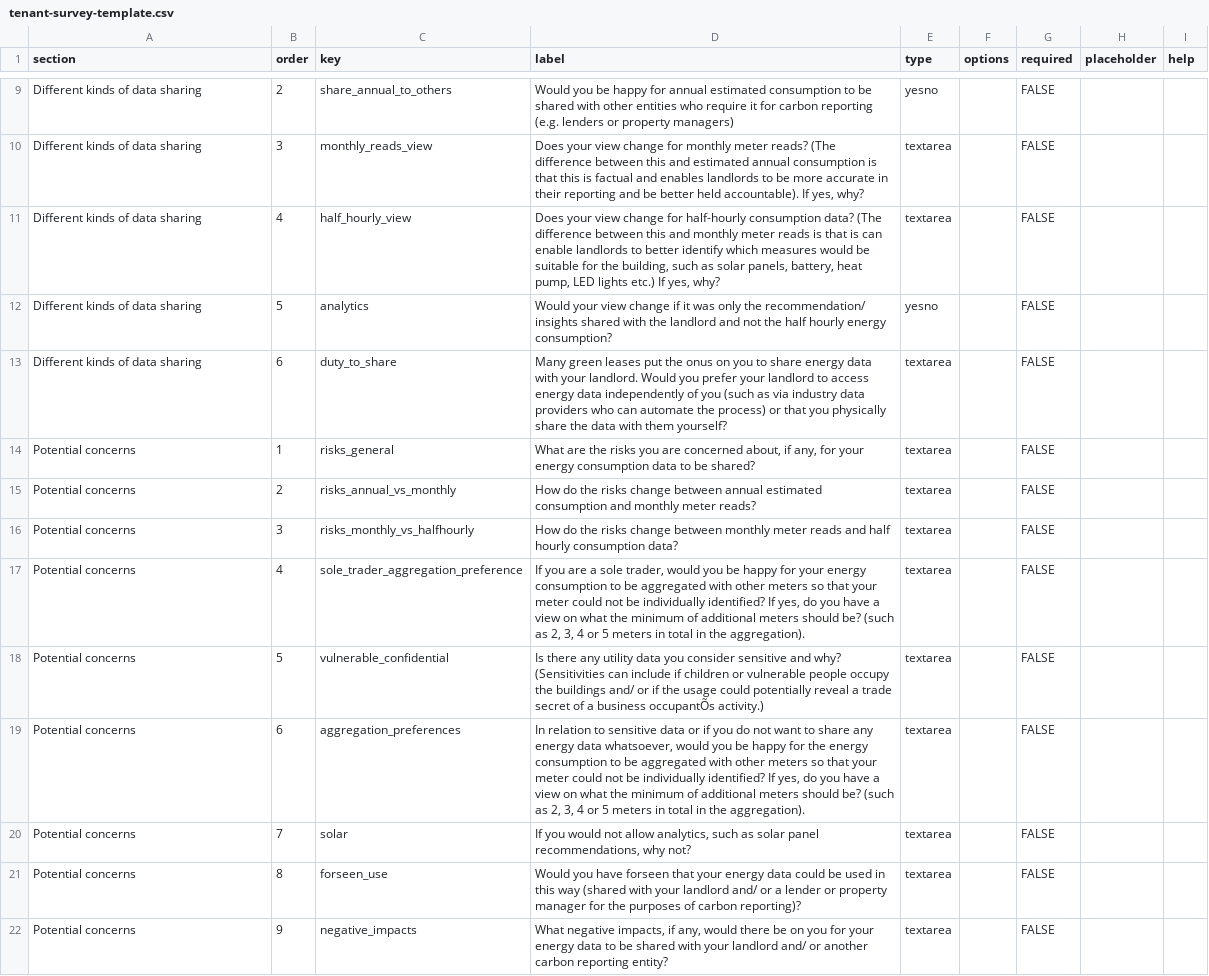
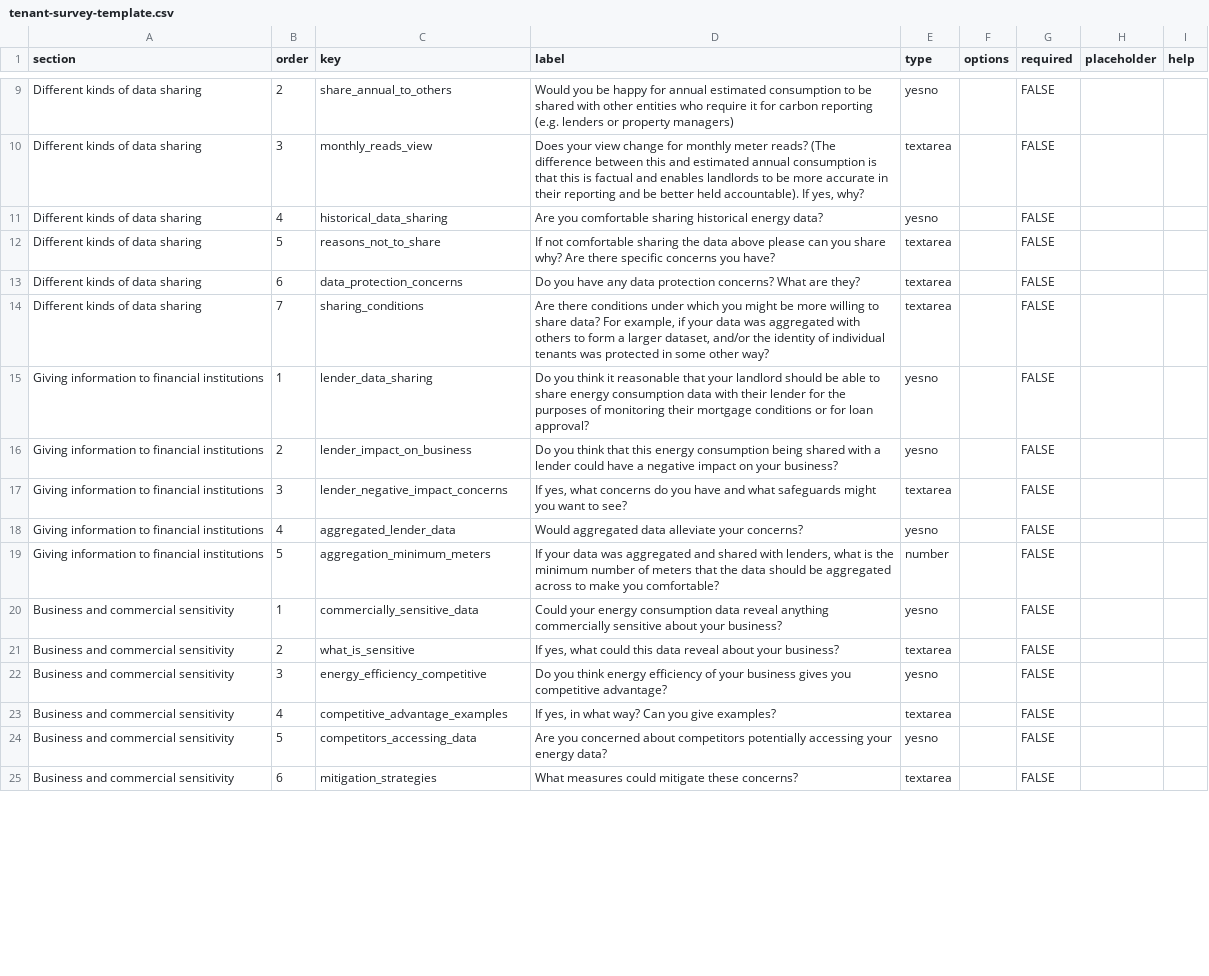
Before and after one commit to joss-perse/net-zero-data-dialogue, a CSV file: public/templates/tenant-survey-template.csv, drawn as a sheet; only a part is shown, gaps mark what is left out; removed rows and columns are numbered as before the commit, all else as after; the diff covers the shown part only; the diff names each change by its address in the sheet, - before the commit and + after, or states it on an @@ line.

```diff
--- a/public/templates/tenant-survey-template.csv
+++ b/public/templates/tenant-survey-template.csv
-C11 (key): half_hourly_view
+C11 (key): historical_data_sharing
-D11 (label): Does your view change for half-hourly consumption data? (The difference between this and monthly meter reads is that is can enable landlords to better identify which measures would be suitable for the building, such as solar panels, battery, heat pump, LED lights etc.) If yes, why?
+D11 (label): Are you comfortable sharing historical energy data?
-E11 (type): textarea
+E11 (type): yesno
-C12 (key): analytics
+C12 (key): reasons_not_to_share
-D12 (label): Would your view change if it was only the recommendation/ insights shared with the landlord and not the half hourly energy consumption?
+D12 (label): If not comfortable sharing the data above please can you share why? Are there specific concerns you have?
-E12 (type): yesno
+E12 (type): textarea
-C13 (key): duty_to_share
+C13 (key): data_protection_concerns
-D13 (label): Many green leases put the onus on you to share energy data with your landlord. Would you prefer your landlord to access energy data independently of you (such as via industry data providers who can automate the process) or that you physically share the data with them yourself?
+D13 (label): Do you have any data protection concerns? What are they?
-row 14: Potential concerns | 1 | risks_general | What are the risks you are concerned about, if any, for your energy consumption data to be shared? | textarea |  | FALSE
+row 14: Different kinds of data sharing | 7 | sharing_conditions | Are there conditions under which you might be more willing to share data? For example, if your data was aggregated with others to form a larger dataset, and/or the identity of individual tenants was protected in some other way? | textarea |  | FALSE
+row 15: Giving information to financial institutions | 1 | lender_data_sharing | Do you think it reasonable that your landlord should be able to share energy consumption data with their lender for the purposes of monitoring their mortgage conditions or for loan approval? | yesno |  | FALSE
+row 16: Giving information to financial institutions | 2 | lender_impact_on_business | Do you think that this energy consumption being shared with a lender could have a negative impact on your business? | yesno |  | FALSE
+row 17: Giving information to financial institutions | 3 | lender_negative_impact_concerns | If yes, what concerns do you have and what safeguards might you want to see? | textarea |  | FALSE
+row 18: Giving information to financial institutions | 4 | aggregated_lender_data | Would aggregated data alleviate your concerns? | yesno |  | FALSE
+row 19: Giving information to financial institutions | 5 | aggregation_minimum_meters | If your data was aggregated and shared with lenders, what is the minimum number of meters that the data should be aggregated across to make you comfortable? | number |  | FALSE
+row 20: Business and commercial sensitivity | 1 | commercially_sensitive_data | Could your energy consumption data reveal anything commercially sensitive about your business? | yesno |  | FALSE
-A21 (section): Potential concerns
+A21 (section): Business and commercial sensitivity
-C21 (key): risks_annual_vs_monthly
+C21 (key): what_is_sensitive
-D21 (label): How do the risks change between annual estimated consumption and monthly meter reads?
+D21 (label): If yes, what could this data reveal about your business?
-row 16: Potential concerns | 3 | risks_monthly_vs_halfhourly | How do the risks change between monthly meter reads and half hourly consumption data? | textarea |  | FALSE
+row 22: Business and commercial sensitivity | 3 | energy_efficiency_competitive | Do you think energy efficiency of your business gives you competitive advantage? | yesno |  | FALSE
-A23 (section): Potential concerns
+A23 (section): Business and commercial sensitivity
-C23 (key): sole_trader_aggregation_preference
+C23 (key): competitive_advantage_examples
-D23 (label): If you are a sole trader, would you be happy for your energy consumption to be aggregated with other meters so that your meter could not be individually identified? If yes, do you have a view on what the minimum of additional meters should be? (such as 2, 3, 4 or 5 meters in total in the aggregation).
+D23 (label): If yes, in what way? Can you give examples?
-row 18: Potential concerns | 5 | vulnerable_confidential | Is there any utility data you consider sensitive and why? (Sensitivities can include if children or vulnerable people occupy the buildings and/ or if the usage could potentially reveal a trade secret of a business occupantÕs activity.) | textarea |  | FALSE
+row 24: Business and commercial sensitivity | 5 | competitors_accessing_data | Are you concerned about competitors potentially accessing your energy data? | yesno |  | FALSE
-A25 (section): Potential concerns
+A25 (section): Business and commercial sensitivity
-C25 (key): aggregation_preferences
+C25 (key): mitigation_strategies
-D25 (label): In relation to sensitive data or if you do not want to share any energy data whatsoever, would you be happy for the energy consumption to be aggregated with other meters so that your meter could not be individually identified? If yes, do you have a view on what the minimum of additional meters should be? (such as 2, 3, 4 or 5 meters in total in the aggregation).
+D25 (label): What measures could mitigate these concerns?
-row 20: Potential concerns | 7 | solar | If you would not allow analytics, such as solar panel recommendations, why not? | textarea |  | FALSE
-row 21: Potential concerns | 8 | forseen_use | Would you have forseen that your energy data could be used in this way (shared with your landlord and/ or a lender or property manager for the purposes of carbon reporting)? | textarea |  | FALSE
-row 22: Potential concerns | 9 | negative_impacts | What negative impacts, if any, would there be on you for your energy data to be shared with your landlord and/ or another carbon reporting entity? | textarea |  | FALSE
```
Also changed, not shown: 2 removed rows and 3 edited cells elsewhere in this file.
